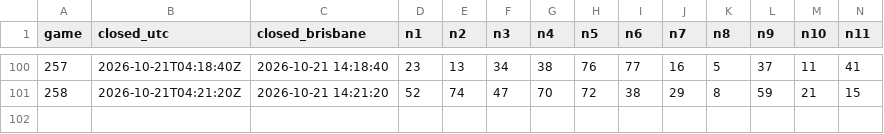
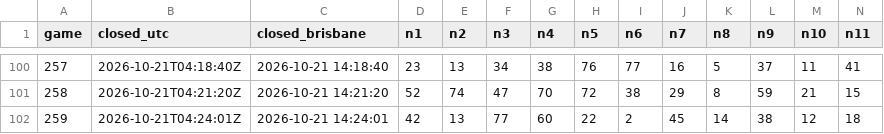
Before and after one commit to daryl01777-stack/keno-data, a CSV file: draws.csv, drawn as a sheet; only a part is shown, gaps mark what is left out; rows hold the shown columns only; the diff names each change by its address in the sheet, - before the commit and + after, or states it on an @@ line.

```diff
--- a/draws.csv
+++ b/draws.csv
+row 102: 259 | 2026-10-21T04:24:01Z | 2026-10-21 14:24:01 | 42 | 13 | 77 | 60 | 22 | 2 | 45 | 14 | 38 | 12 | 18
```
Also changed, not shown: 1 other file.
